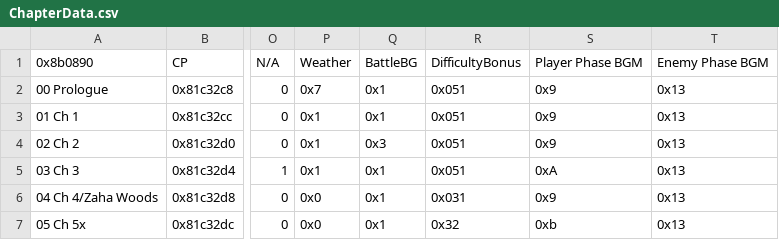
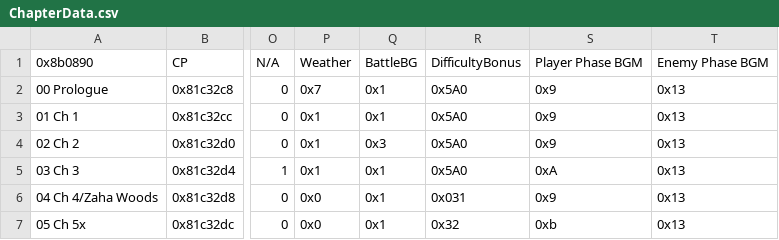
Before and after one commit to masterofcontroversy/Ozmas_Prophecy, a CSV file: Tables/NightmareModules/ChapterData/ChapterData.csv, drawn as a sheet; only a part is shown, gaps mark what is left out; the diff names each change by its address in the sheet, - before the commit and + after, or states it on an @@ line.

```diff
--- a/Tables/NightmareModules/ChapterData/ChapterData.csv
+++ b/Tables/NightmareModules/ChapterData/ChapterData.csv
-R2:R5: 0x051
+R2:R5: 0x5A0
```
Also changed, not shown: Tables/NightmareModules/CharactersClasses/CharacterTable.csv, Tables/NightmareModules/CharactersClasses/ClassTable.csv, 54 other files.
